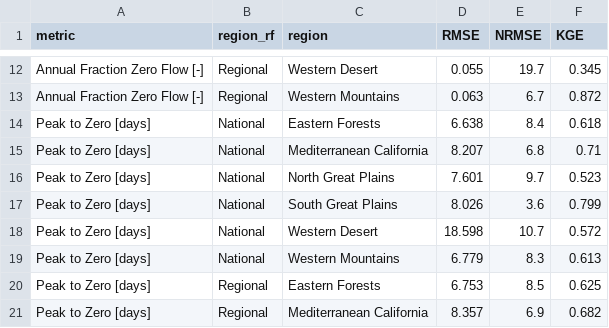
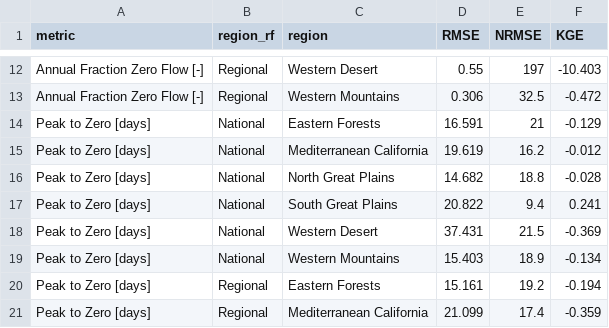
Before and after one commit to dry-rivers-rcn/IntermittencyTrends, a CSV file: figures_manuscript/RandomForest_Validation-FitTable.csv, drawn as a sheet; only a part is shown, gaps mark what is left out; the diff covers the shown part only; the diff names each change by its address in the sheet, - before the commit and + after, or states it on an @@ line.

```diff
--- a/figures_manuscript/RandomForest_Validation-FitTable.csv
+++ b/figures_manuscript/RandomForest_Validation-FitTable.csv
-D12 (RMSE): 0.055
+D12 (RMSE): 0.55
-E12 (NRMSE): 19.7
+E12 (NRMSE): 197
-F12 (KGE): 0.345
+F12 (KGE): -10.403
-D13 (RMSE): 0.063
+D13 (RMSE): 0.306
-E13 (NRMSE): 6.7
+E13 (NRMSE): 32.5
-F13 (KGE): 0.872
+F13 (KGE): -0.472
-D14 (RMSE): 6.638
+D14 (RMSE): 16.591
-E14 (NRMSE): 8.4
+E14 (NRMSE): 21
-F14 (KGE): 0.618
+F14 (KGE): -0.129
-D15 (RMSE): 8.207
+D15 (RMSE): 19.619
-E15 (NRMSE): 6.8
+E15 (NRMSE): 16.2
-F15 (KGE): 0.71
+F15 (KGE): -0.012
-D16 (RMSE): 7.601
+D16 (RMSE): 14.682
-E16 (NRMSE): 9.7
+E16 (NRMSE): 18.8
-F16 (KGE): 0.523
+F16 (KGE): -0.028
-D17 (RMSE): 8.026
+D17 (RMSE): 20.822
-E17 (NRMSE): 3.6
+E17 (NRMSE): 9.4
-F17 (KGE): 0.799
+F17 (KGE): 0.241
-D18 (RMSE): 18.598
+D18 (RMSE): 37.431
-E18 (NRMSE): 10.7
+E18 (NRMSE): 21.5
-F18 (KGE): 0.572
+F18 (KGE): -0.369
-D19 (RMSE): 6.779
+D19 (RMSE): 15.403
-E19 (NRMSE): 8.3
+E19 (NRMSE): 18.9
-F19 (KGE): 0.613
+F19 (KGE): -0.134
-D20 (RMSE): 6.753
+D20 (RMSE): 15.161
-E20 (NRMSE): 8.5
+E20 (NRMSE): 19.2
-F20 (KGE): 0.625
+F20 (KGE): -0.194
-D21 (RMSE): 8.357
+D21 (RMSE): 21.099
-E21 (NRMSE): 6.9
+E21 (NRMSE): 17.4
-F21 (KGE): 0.682
+F21 (KGE): -0.359
```
Also changed, not shown: 78 edited cells elsewhere in this file, 3 other files.
